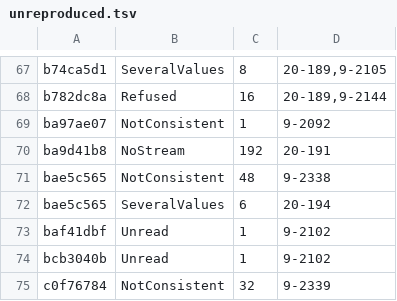
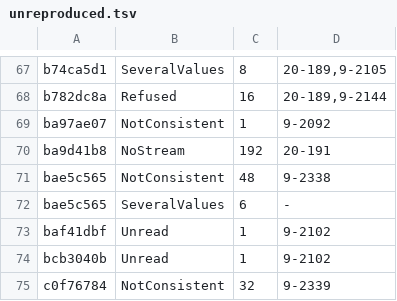
Before and after one commit to conundrumer/arc-workspace, a TSV file: src/arclog_convert/unreproduced.tsv, drawn as a sheet; only a part is shown, gaps mark what is left out; the diff covers the shown part only.

```diff
--- a/src/arclog_convert/unreproduced.tsv
+++ b/src/arclog_convert/unreproduced.tsv
@@ -71,3 +71,3 @@ ba9d41b8	NoStream	192	20-191
 bae5c565	NotConsistent	48	9-2338
-bae5c565	SeveralValues	6	20-194
+bae5c565	SeveralValues	6	-
 baf41dbf	Unread	1	9-2102
```
Also changed, not shown: 9 edited cells elsewhere in this file.
